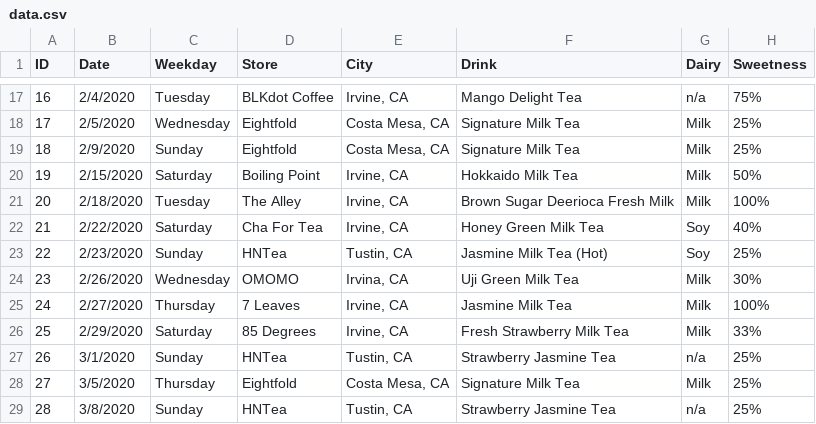
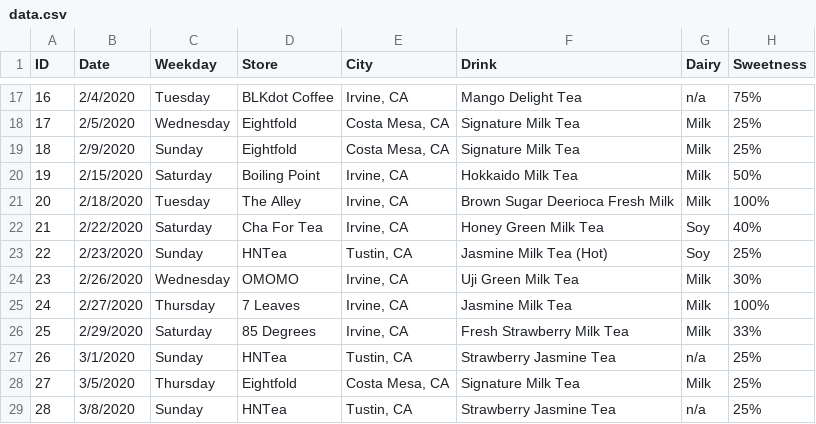
Before and after one commit to emileechen/emileechen.github.io, a CSV file: experiments/boba-chronicles-2020/data.csv, drawn as a sheet; only a part is shown, gaps mark what is left out; the diff names each change by its address in the sheet, - before the commit and + after, or states it on an @@ line.

```diff
--- a/experiments/boba-chronicles-2020/data.csv
+++ b/experiments/boba-chronicles-2020/data.csv
-E24 (City): Irvina, CA
+E24 (City): Irvine, CA
```
Also changed, not shown: 5 other files.
